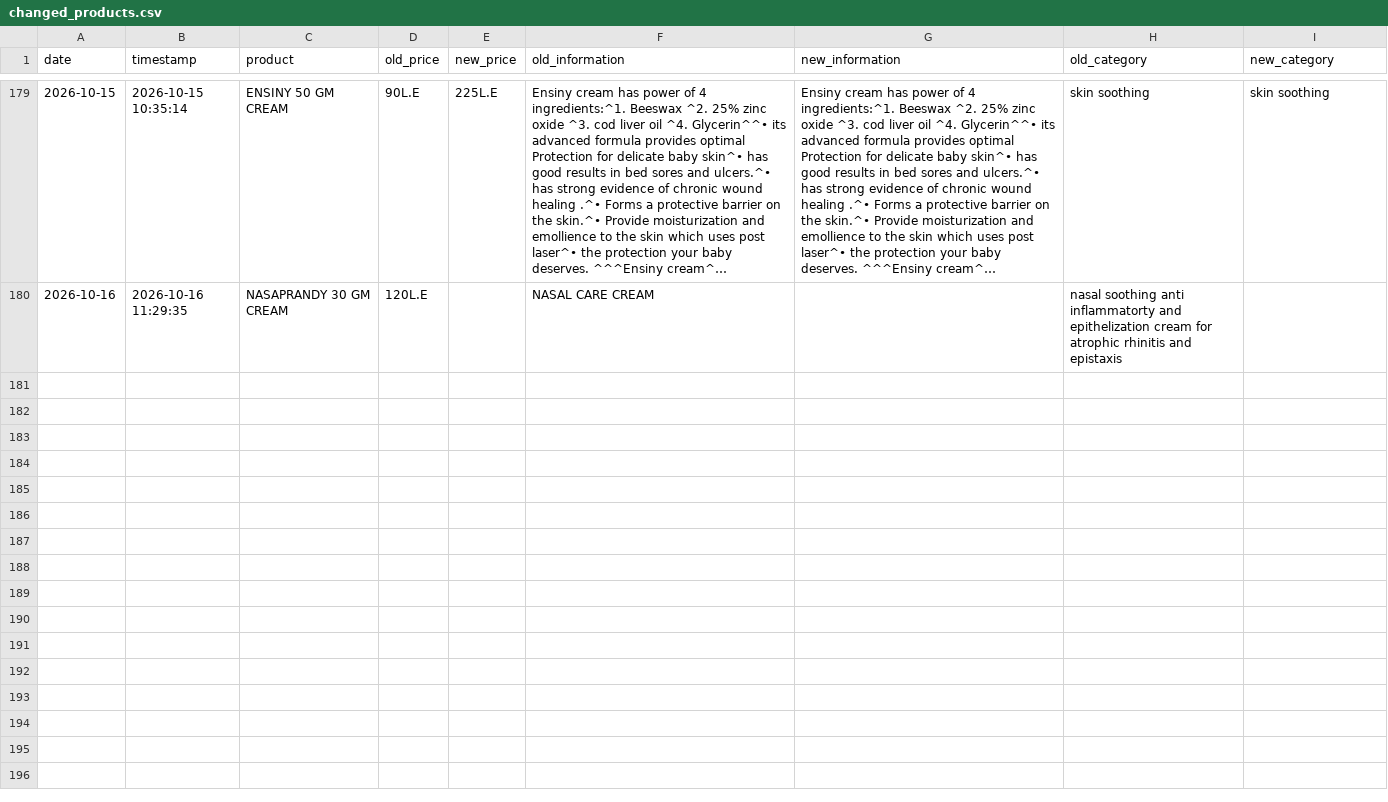
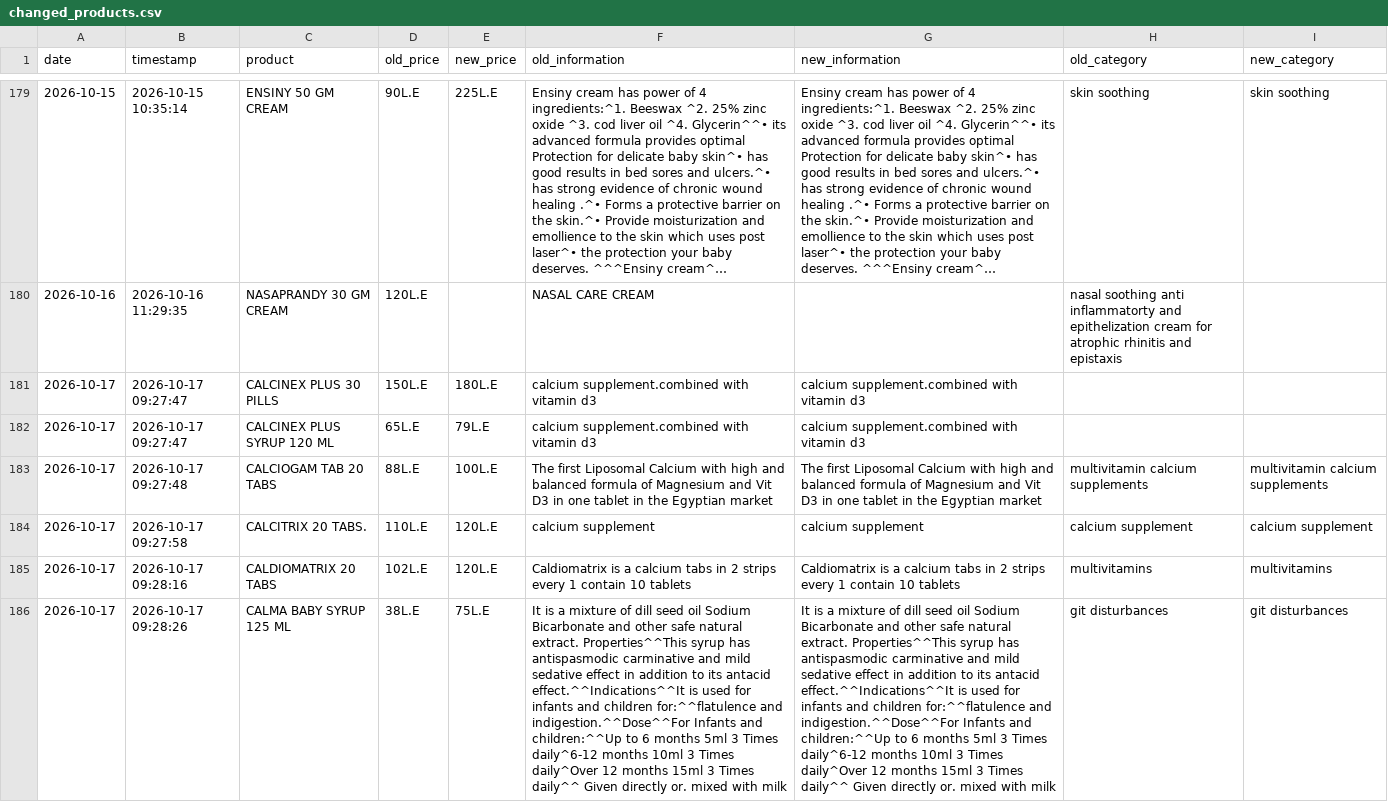
Before and after one commit to abdelmaksoud-ph/EgyptMeds, a CSV file: eg_drugs_data/changed_products.csv, drawn as a sheet; only a part is shown, gaps mark what is left out; long unchanged cells end in …; the diff names each change by its address in the sheet, - before the commit and + after, or states it on an @@ line.

```diff
--- a/eg_drugs_data/changed_products.csv
+++ b/eg_drugs_data/changed_products.csv
+row 181: 2026-10-17 | 2026-10-17 09:27:47 | CALCINEX PLUS 30 PILLS | 150L.E | 180L.E | calcium supplement.combined with vitamin d3 | calcium supplement.combined with vitamin d3
+row 182: 2026-10-17 | 2026-10-17 09:27:47 | CALCINEX PLUS SYRUP 120 ML | 65L.E | 79L.E | calcium supplement.combined with vitamin d3 | calcium supplement.combined with vitamin d3
+row 183: 2026-10-17 | 2026-10-17 09:27:48 | CALCIOGAM TAB 20 TABS | 88L.E | 100L.E | The first Liposomal Calcium with high and balanced formula of Magnesium and Vit D3 in one tablet in the Egyptian market | The first Liposomal Calcium with high and balanced formula of Magnesium and Vit D3 in one tablet in the Egyptian market | multivitamin calcium supplements | multivitamin calcium supplements
+row 184: 2026-10-17 | 2026-10-17 09:27:58 | CALCITRIX 20 TABS. | 110L.E | 120L.E | calcium supplement | calcium supplement | calcium supplement | calcium supplement
+row 185: 2026-10-17 | 2026-10-17 09:28:16 | CALDIOMATRIX 20 TABS | 102L.E | 120L.E | Caldiomatrix is a calcium tabs in 2 strips every 1 contain 10 tablets | Caldiomatrix is a calcium tabs in 2 strips every 1 contain 10 tablets | multivitamins | multivitamins
+row 186: 2026-10-17 | 2026-10-17 09:28:26 | CALMA BABY SYRUP 125 ML | 38L.E | 75L.E | It is a mixture of dill seed oil Sodium Bicarbonate and other safe natural extract. Properties^^This syrup has antispasmodic carminative and mild sedative effect in addition to its antacid effect.^^Indications^^It is used for infants and children for:^^flatulence and indigestion.^^Dose^^For Infants and children:^^Up to 6 months 5ml 3 Times daily^6-12 months 10ml 3 Times daily^Over 12 months 15ml 3 Times daily^^ Given directly or. mixed with milk | It is a mixture of dill seed oil Sodium Bicarbonate and other safe natural extract. Properties^^This syrup has antispasmodic carminative and mild sedative effect in addition to its antacid effect.^^Indications^^It is used for infants and children for:^^flatulence and indigestion.^^Dose^^For Infants and children:^^Up to 6 months 5ml 3 Times daily^6-12 months 10ml 3 Times daily^Over 12 months 15ml 3 Times daily^^ Given directly or. mixed with milk | git disturbances | git disturbances
```
Also changed, not shown: eg_drugs_data/new_products.csv, eg_drugs_data/price_history.csv, 3 other files.
